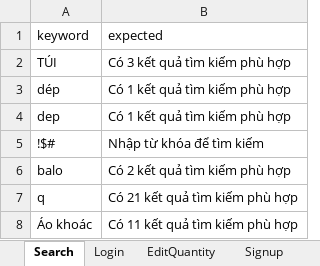
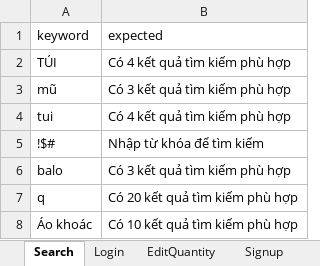
Before and after one commit to Thomhehe/Teelab, an Excel workbook: Teelab.xlsx, sheet Search, drawn as a sheet; values as stored, in another font and other column widths than the file's, no borders; removed rows and columns are numbered as before the commit, all else as after; the diff names each change by its address in the sheet, - before the commit and + after, or states it on an @@ line.

```diff
--- a/Teelab.xlsx (sheet Search)
+++ b/Teelab.xlsx (sheet Search)
-B2 (expected): Có 3 kết quả tìm kiếm phù hợp
+B2 (expected): Có 4 kết quả tìm kiếm phù hợp
-row 3: dép | Có 1 kết quả tìm kiếm phù hợp
-row 4: dep | Có 1 kết quả tìm kiếm phù hợp
+row 3: mũ | Có 3 kết quả tìm kiếm phù hợp
+row 4: tui | Có 4 kết quả tìm kiếm phù hợp
-B6 (expected): Có 2 kết quả tìm kiếm phù hợp
+B6 (expected): Có 3 kết quả tìm kiếm phù hợp
-B7 (expected): Có 21 kết quả tìm kiếm phù hợp
+B7 (expected): Có 20 kết quả tìm kiếm phù hợp
-B8 (expected): Có 11 kết quả tìm kiếm phù hợp
+B8 (expected): Có 10 kết quả tìm kiếm phù hợp
```
Also changed, not shown: sheet EditQuantity, 9 other files.
